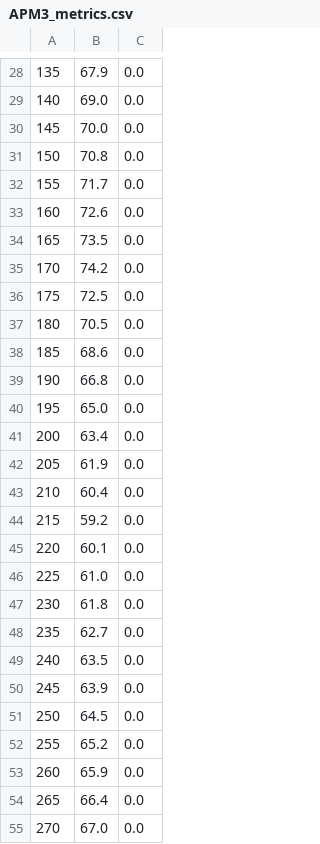
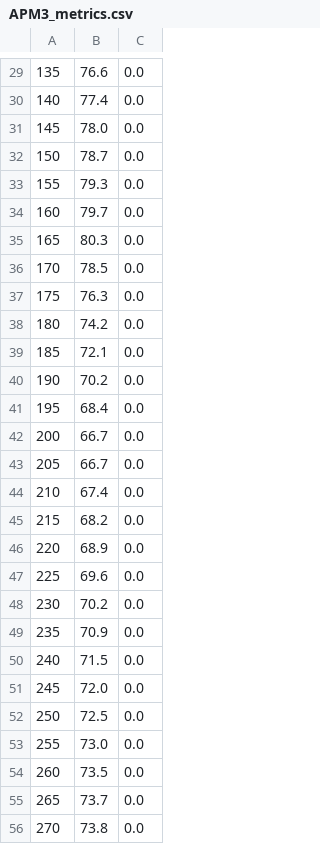
Before and after one commit to jpg2368-RIT/NSSA-220-Project-1, a CSV file: metrics/APM3_metrics.csv, drawn as a sheet; only a part is shown, gaps mark what is left out; the diff covers the shown part only.

```diff
--- a/metrics/APM3_metrics.csv
+++ b/metrics/APM3_metrics.csv
@@ -28,28 +29,28 @@
-135,67.9,0.0
-140,69.0,0.0
-145,70.0,0.0
-150,70.8,0.0
-155,71.7,0.0
-160,72.6,0.0
-165,73.5,0.0
-170,74.2,0.0
-175,72.5,0.0
-180,70.5,0.0
-185,68.6,0.0
-190,66.8,0.0
-195,65.0,0.0
-200,63.4,0.0
-205,61.9,0.0
-210,60.4,0.0
-215,59.2,0.0
-220,60.1,0.0
-225,61.0,0.0
-230,61.8,0.0
-235,62.7,0.0
-240,63.5,0.0
-245,63.9,0.0
-250,64.5,0.0
-255,65.2,0.0
-260,65.9,0.0
-265,66.4,0.0
-270,67.0,0.0
+135,76.6,0.0
+140,77.4,0.0
+145,78.0,0.0
+150,78.7,0.0
+155,79.3,0.0
+160,79.7,0.0
+165,80.3,0.0
+170,78.5,0.0
+175,76.3,0.0
+180,74.2,0.0
+185,72.1,0.0
+190,70.2,0.0
+195,68.4,0.0
+200,66.7,0.0
+205,66.7,0.0
+210,67.4,0.0
+215,68.2,0.0
+220,68.9,0.0
+225,69.6,0.0
+230,70.2,0.0
+235,70.9,0.0
+240,71.5,0.0
+245,72.0,0.0
+250,72.5,0.0
+255,73.0,0.0
+260,73.5,0.0
+265,73.7,0.0
+270,73.8,0.0
```
Also changed, not shown: 1 added row and 150 edited cells elsewhere in this file, metrics/APM1_metrics.csv, metrics/APM2_metrics.csv, 4 other files.
